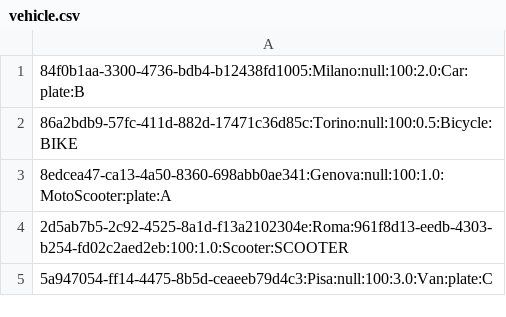
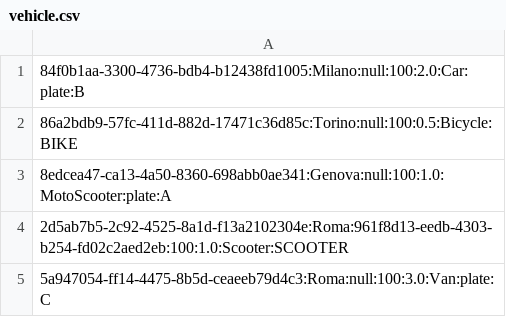
Before and after one commit to M1cheleG/SharedMobility, a CSV file: SharedMobility/src/Dao/implement/vehicle.csv, drawn as a sheet.

```diff
--- a/SharedMobility/src/Dao/implement/vehicle.csv
+++ b/SharedMobility/src/Dao/implement/vehicle.csv
@@ -4,2 +4,2 @@
 2d5ab7b5-2c92-4525-8a1d-f13a2102304e:Roma:961f8d13-eedb-4303-b254-fd02c2aed2eb:100:1.0:Scooter:SCOOTER
-5a947054-ff14-4475-8b5d-ceaeeb79d4c3:Pisa:null:100:3.0:Van:plate:C
+5a947054-ff14-4475-8b5d-ceaeeb79d4c3:Roma:null:100:3.0:Van:plate:C
```
Also changed, not shown: SharedMobility/src/Dao/implement/users.csv, 13 other files.
